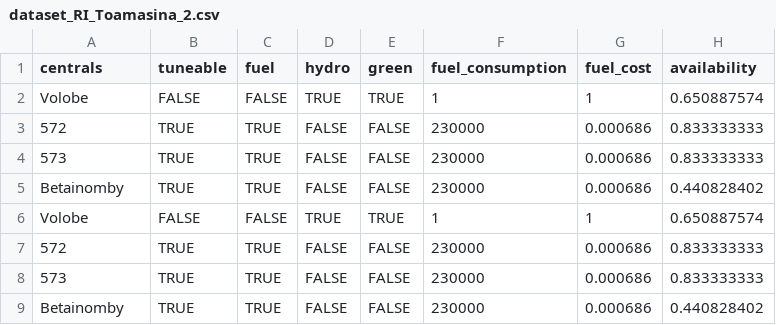
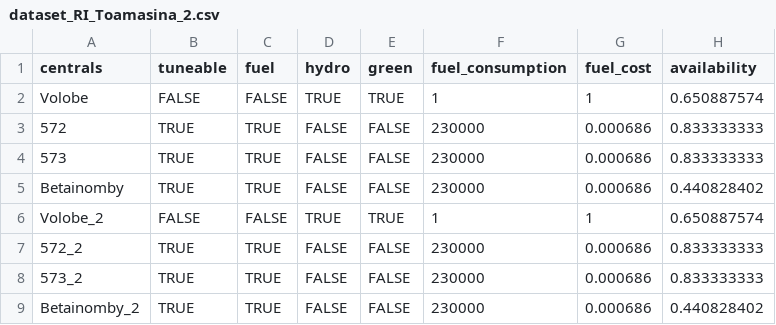
Before and after one commit to Foloso/MixSimulator, a CSV file: data/RIToamasina/dataset_RI_Toamasina_2.csv, drawn as a sheet; only a part is shown; the diff names each change by its address in the sheet, - before the commit and + after, or states it on an @@ line.

Commit message:
ids

```diff
--- a/data/RIToamasina/dataset_RI_Toamasina_2.csv
+++ b/data/RIToamasina/dataset_RI_Toamasina_2.csv
-A6 (centrals): Volobe
+A6 (centrals): Volobe_2
-A7 (centrals): 572
+A7 (centrals): 572_2
-A8 (centrals): 573
+A8 (centrals): 573_2
-A9 (centrals): Betainomby
+A9 (centrals): Betainomby_2
```
